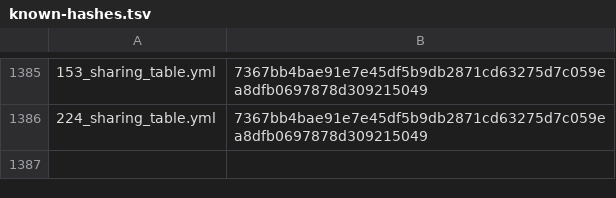
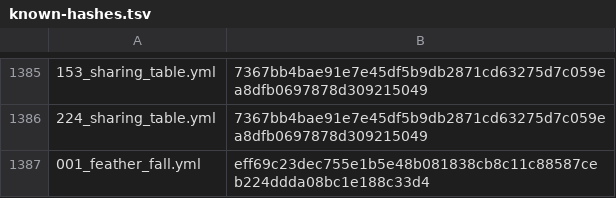
Before and after one commit to zzunwoooo/chacademi-magiccodex-source, a TSV file: magic-codex-fabric/src/main/resources/assets/magiccodex/default-spells/known-hashes.tsv, drawn as a sheet; only a part is shown, gaps mark what is left out; the diff names each change by its address in the sheet, - before the commit and + after, or states it on an @@ line.

```diff
--- a/magic-codex-fabric/src/main/resources/assets/magiccodex/default-spells/known-hashes.tsv
+++ b/magic-codex-fabric/src/main/resources/assets/magiccodex/default-spells/known-hashes.tsv
+row 1387: 001_feather_fall.yml | eff69c23dec755e1b5e48b081838cb8c11c88587ceb224ddda08bc1e188c33d4
```
Also changed, not shown: 8 other files.
